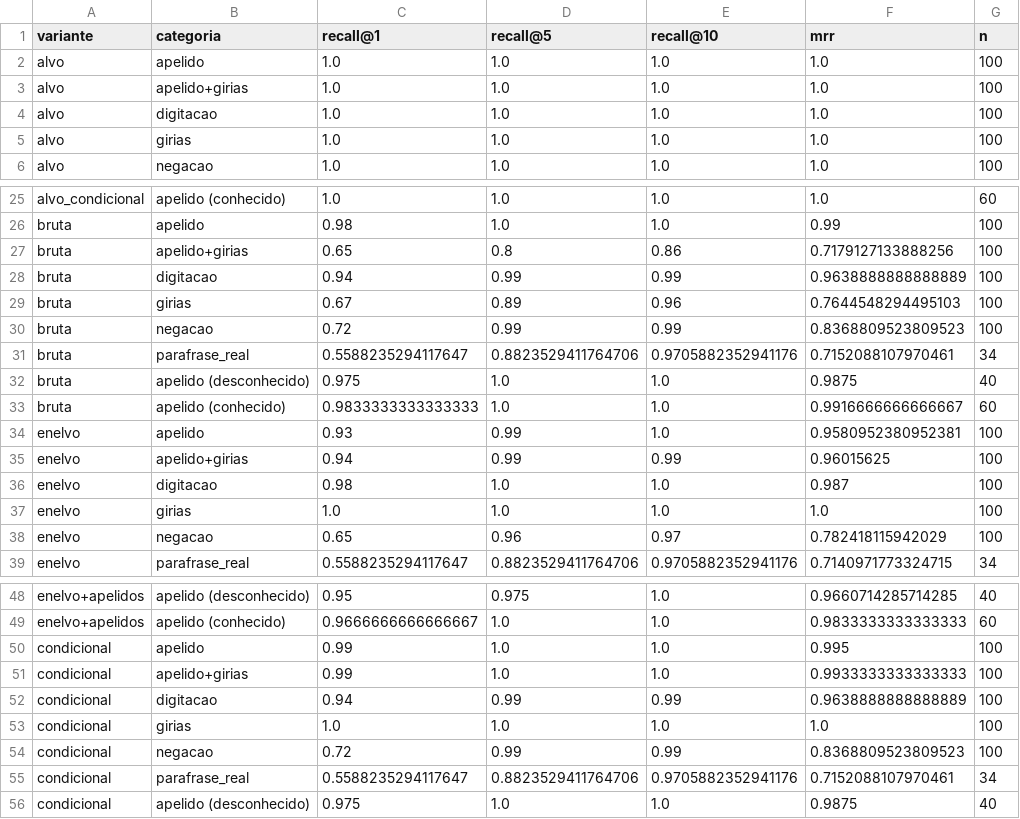
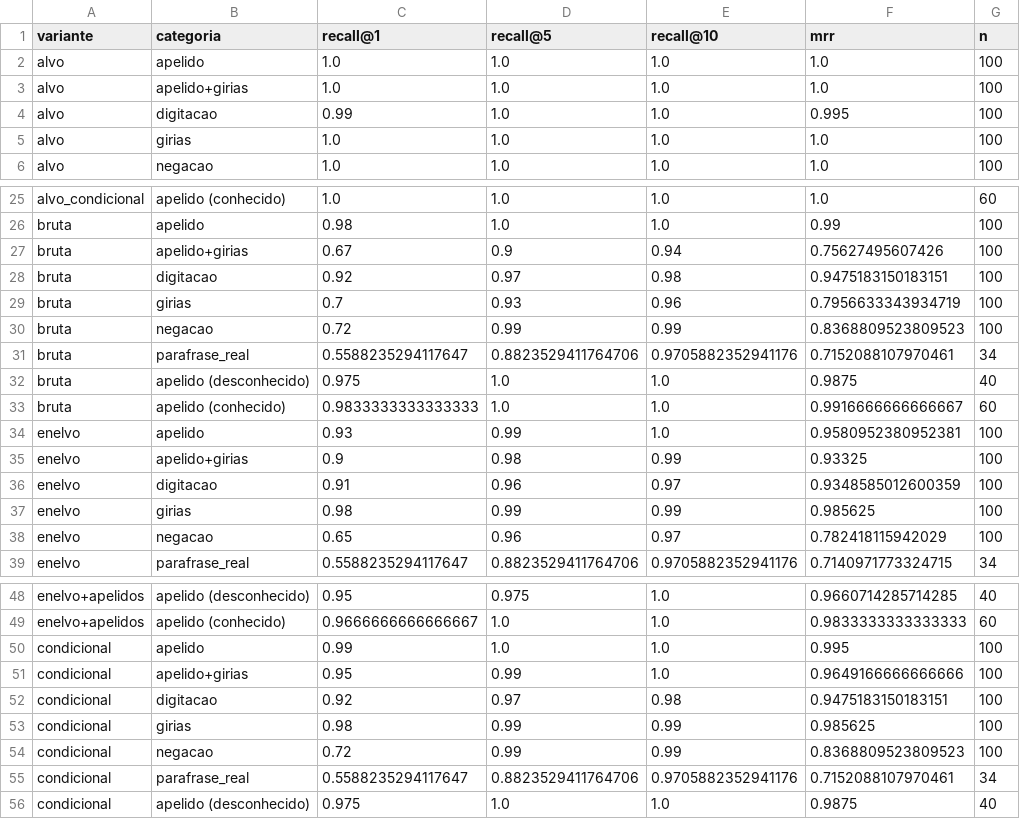
Before and after one commit to gpaulovit/RES-IA-Challenge-1, a CSV file: experiments/results/normalizacao_consulta.csv, drawn as a sheet; only a part is shown, gaps mark what is left out; the diff covers the shown part only.

```diff
--- a/experiments/results/normalizacao_consulta.csv
+++ b/experiments/results/normalizacao_consulta.csv
@@ -3,3 +3,3 @@ alvo,apelido,1.0,1.0,1.0,1.0,100
 alvo,apelido+girias,1.0,1.0,1.0,1.0,100
-alvo,digitacao,1.0,1.0,1.0,1.0,100
+alvo,digitacao,0.99,1.0,1.0,0.995,100
 alvo,girias,1.0,1.0,1.0,1.0,100
@@ -26,5 +26,5 @@ alvo_condicional,apelido (conhecido),1.0,1.0,1.0,1.0,60
 bruta,apelido,0.98,1.0,1.0,0.99,100
-bruta,apelido+girias,0.65,0.8,0.86,0.7179127133888256,100
-bruta,digitacao,0.94,0.99,0.99,0.9638888888888889,100
-bruta,girias,0.67,0.89,0.96,0.7644548294495103,100
+bruta,apelido+girias,0.67,0.9,0.94,0.75627495607426,100
+bruta,digitacao,0.92,0.97,0.98,0.9475183150183151,100
+bruta,girias,0.7,0.93,0.96,0.7956633343934719,100
 bruta,negacao,0.72,0.99,0.99,0.8368809523809523,100
@@ -34,5 +34,5 @@ bruta,apelido (conhecido),0.9833333333333333,1.0,1.0,0.9916666666666667,60
 enelvo,apelido,0.93,0.99,1.0,0.9580952380952381,100
-enelvo,apelido+girias,0.94,0.99,0.99,0.96015625,100
-enelvo,digitacao,0.98,1.0,1.0,0.987,100
-enelvo,girias,1.0,1.0,1.0,1.0,100
+enelvo,apelido+girias,0.9,0.98,0.99,0.93325,100
+enelvo,digitacao,0.91,0.96,0.97,0.9348585012600359,100
+enelvo,girias,0.98,0.99,0.99,0.985625,100
 enelvo,negacao,0.65,0.96,0.97,0.782418115942029,100
@@ -50,5 +50,5 @@ enelvo+apelidos,apelido (conhecido),0.9666666666666667,1.0,1.0,0.983333333333333
 condicional,apelido,0.99,1.0,1.0,0.995,100
-condicional,apelido+girias,0.99,1.0,1.0,0.9933333333333333,100
-condicional,digitacao,0.94,0.99,0.99,0.9638888888888889,100
-condicional,girias,1.0,1.0,1.0,1.0,100
+condicional,apelido+girias,0.95,0.99,1.0,0.9649166666666666,100
+condicional,digitacao,0.92,0.97,0.98,0.9475183150183151,100
+condicional,girias,0.98,0.99,0.99,0.985625,100
 condicional,negacao,0.72,0.99,0.99,0.8368809523809523,100
```
Also changed, not shown: 18 edited cells elsewhere in this file, experiments/results/teste_reescrita.csv, 16 other files.
